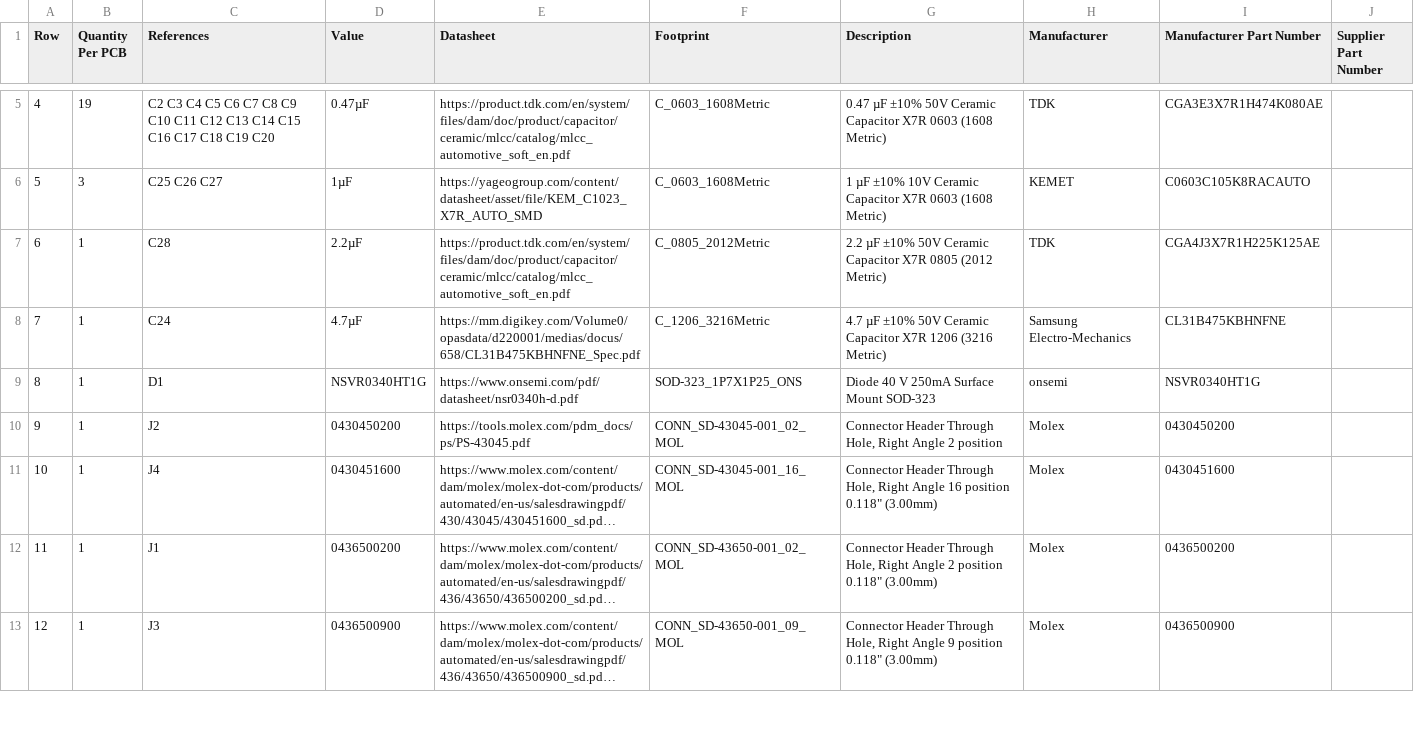
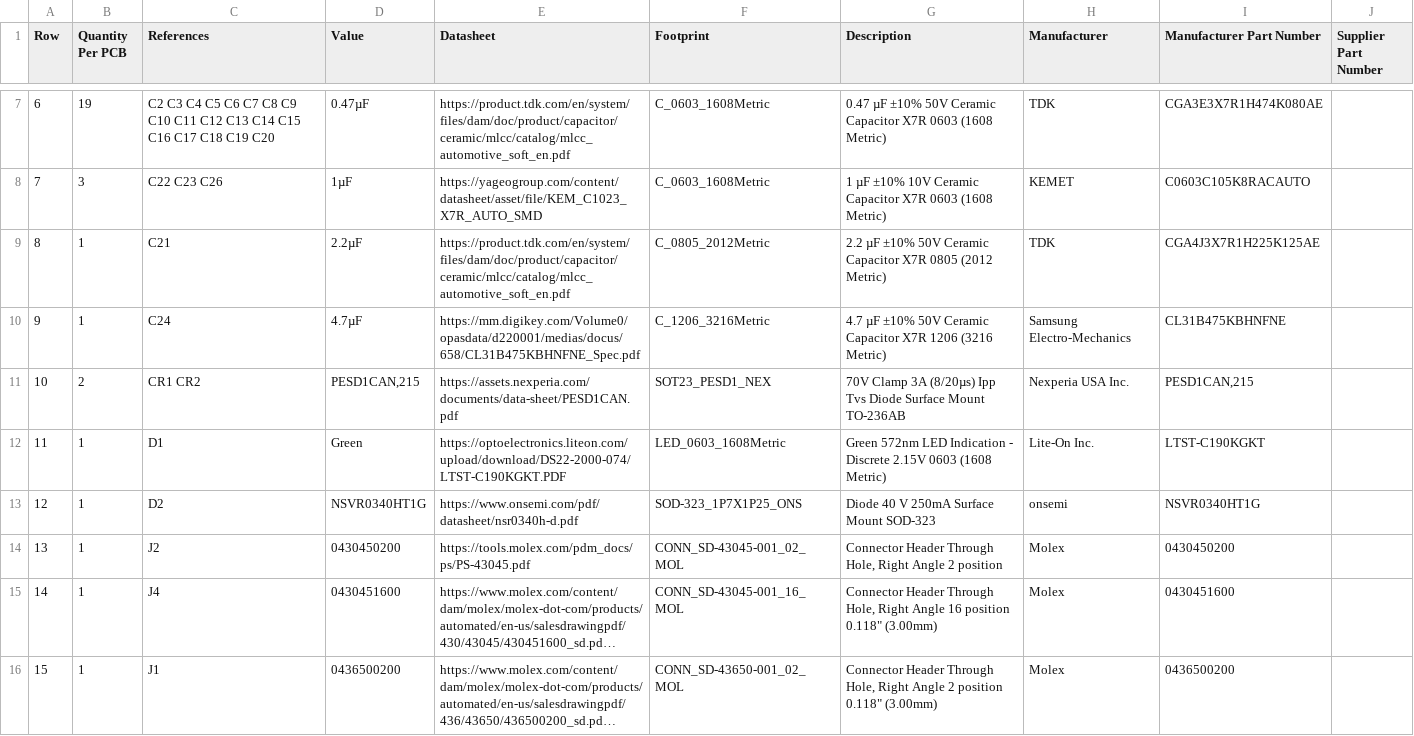
Before and after one commit to BDMPowertrain/bms_slave, a CSV file: Manufacturing/Assembly/bms_slave-bom.csv, drawn as a sheet; only a part is shown, gaps mark what is left out; the shorter side is filled out with more unchanged rows; long unchanged cells end in …; addresses are those after the commit; the diff covers the shown part only; the diff names each change by its address in the sheet, - before the commit and + after, or states it on an @@ line.

```diff
--- a/Manufacturing/Assembly/bms_slave-bom.csv
+++ b/Manufacturing/Assembly/bms_slave-bom.csv
@@ column A (Row) renumbered between rows 4 and 28 @@
-C8 (References): C25 C26 C27
+C8 (References): C22 C23 C26
-C9 (References): C28
+C9 (References): C21
+row 11: 10 | 2 | CR1 CR2 | PESD1CAN,215 | https://assets.nexperia.com/documents/data-sheet/PESD1CAN.pdf | SOT23_PESD1_NEX | 70V Clamp 3A (8/20µs) Ipp Tvs Diode Surface Mount TO-236AB | Nexperia USA Inc. | PESD1CAN,215
+row 12: 11 | 1 | D1 | Green | https://optoelectronics.liteon.com/upload/download/DS22-2000-074/LTST-C190KGKT.PDF | LED_0603_1608Metric | Green 572nm LED Indication - Discrete 2.15V 0603 (1608 Metric) | Lite-On Inc. | LTST-C190KGKT
-C13 (References): D1
+C13 (References): D2
```
Also changed, not shown: 6 added rows and 6 edited cells elsewhere in this file, 42 other files.
